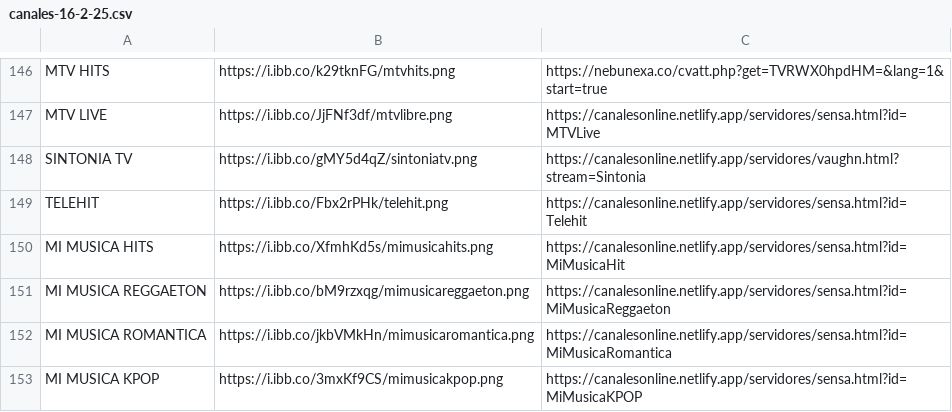
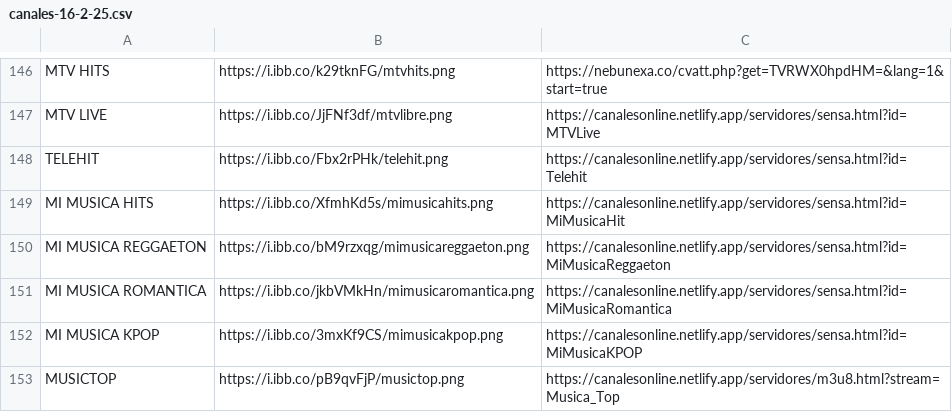
Before and after one commit to galvanoteca2001/FLOW, a CSV file: canales-16-2-25.csv, drawn as a sheet; only a part is shown, gaps mark what is left out; the shorter side is filled out with more unchanged rows.

Commit message:
Update canales-16-2-25.csv

```diff
--- a/canales-16-2-25.csv
+++ b/canales-16-2-25.csv
@@ -147,3 +147,2 @@ MTV HITS,https://i.ibb.co/k29tknFG/mtvhits.png,https://nebunexa.co/cvatt.php?get
 MTV LIVE,https://i.ibb.co/JjFNf3df/mtvlibre.png,https://canalesonline.netlify.app/servidores/sensa.html?id=MTVLive
-SINTONIA TV,https://i.ibb.co/gMY5d4qZ/sintoniatv.png,https://canalesonline.netlify.app/servidores/vaughn.html?stream=Sintonia
 TELEHIT,https://i.ibb.co/Fbx2rPHk/telehit.png,https://canalesonline.netlify.app/servidores/sensa.html?id=Telehit
```
